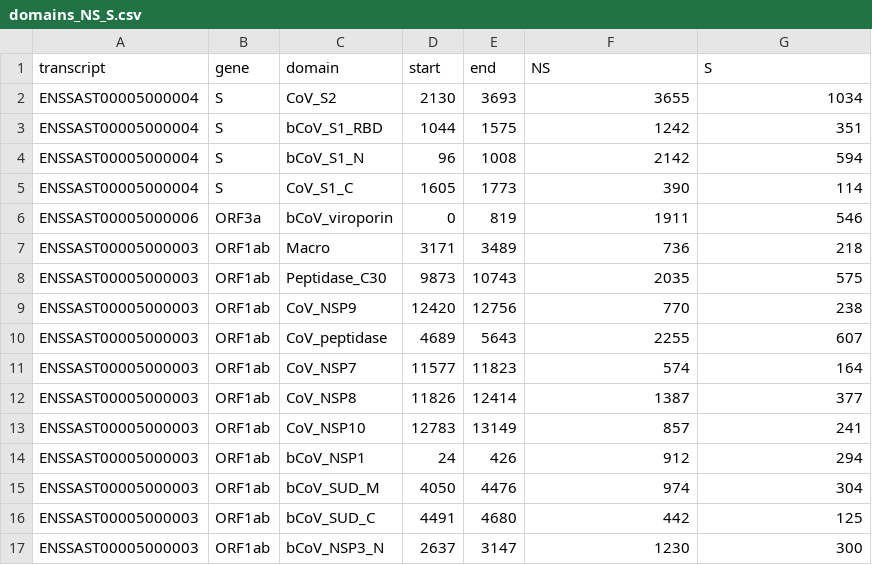
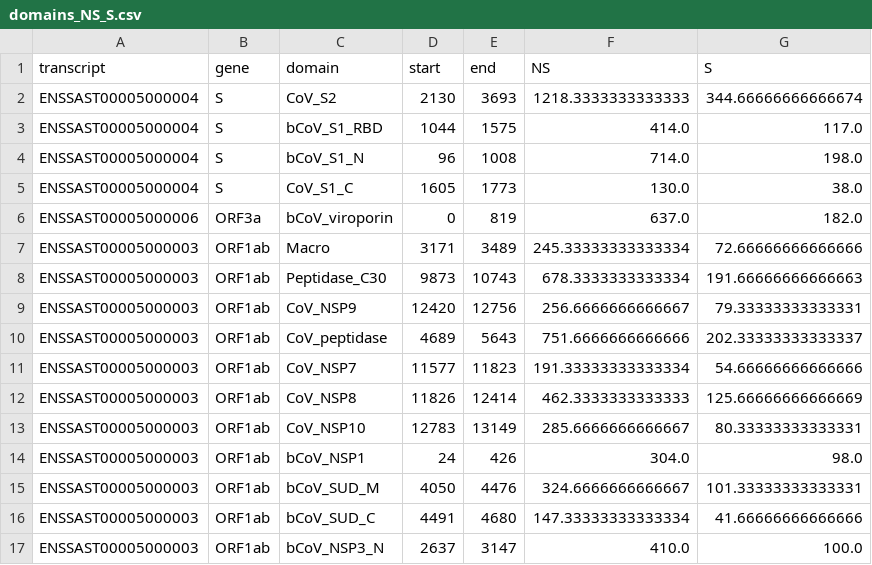
Before and after one commit to TRON-Bioinformatics/covigator-analysis, a CSV file: references/domains_NS_S.csv, drawn as a sheet; only a part is shown; the diff covers the shown part only.

```diff
--- a/references/domains_NS_S.csv
+++ b/references/domains_NS_S.csv
@@ -1,17 +1,17 @@
 transcript,gene,domain,start,end,NS,S
-ENSSAST00005000004,S,CoV_S2,2130,3693,3655,1034
-ENSSAST00005000004,S,bCoV_S1_RBD,1044,1575,1242,351
-ENSSAST00005000004,S,bCoV_S1_N,96,1008,2142,594
-ENSSAST00005000004,S,CoV_S1_C,1605,1773,390,114
-ENSSAST00005000006,ORF3a,bCoV_viroporin,0,819,1911,546
-ENSSAST00005000003,ORF1ab,Macro,3171,3489,736,218
-ENSSAST00005000003,ORF1ab,Peptidase_C30,9873,10743,2035,575
-ENSSAST00005000003,ORF1ab,CoV_NSP9,12420,12756,770,238
-ENSSAST00005000003,ORF1ab,CoV_peptidase,4689,5643,2255,607
-ENSSAST00005000003,ORF1ab,CoV_NSP7,11577,11823,574,164
-ENSSAST00005000003,ORF1ab,CoV_NSP8,11826,12414,1387,377
-ENSSAST00005000003,ORF1ab,CoV_NSP10,12783,13149,857,241
-ENSSAST00005000003,ORF1ab,bCoV_NSP1,24,426,912,294
-ENSSAST00005000003,ORF1ab,bCoV_SUD_M,4050,4476,974,304
-ENSSAST00005000003,ORF1ab,bCoV_SUD_C,4491,4680,442,125
-ENSSAST00005000003,ORF1ab,bCoV_NSP3_N,2637,3147,1230,300
+ENSSAST00005000004,S,CoV_S2,2130,3693,1218.3333333333333,344.66666666666674
+ENSSAST00005000004,S,bCoV_S1_RBD,1044,1575,414.0,117.0
+ENSSAST00005000004,S,bCoV_S1_N,96,1008,714.0,198.0
+ENSSAST00005000004,S,CoV_S1_C,1605,1773,130.0,38.0
+ENSSAST00005000006,ORF3a,bCoV_viroporin,0,819,637.0,182.0
+ENSSAST00005000003,ORF1ab,Macro,3171,3489,245.33333333333334,72.66666666666666
+ENSSAST00005000003,ORF1ab,Peptidase_C30,9873,10743,678.3333333333334,191.66666666666663
+ENSSAST00005000003,ORF1ab,CoV_NSP9,12420,12756,256.6666666666667,79.33333333333331
+ENSSAST00005000003,ORF1ab,CoV_peptidase,4689,5643,751.6666666666666,202.33333333333337
+ENSSAST00005000003,ORF1ab,CoV_NSP7,11577,11823,191.33333333333334,54.66666666666666
+ENSSAST00005000003,ORF1ab,CoV_NSP8,11826,12414,462.3333333333333,125.66666666666669
+ENSSAST00005000003,ORF1ab,CoV_NSP10,12783,13149,285.6666666666667,80.33333333333331
+ENSSAST00005000003,ORF1ab,bCoV_NSP1,24,426,304.0,98.0
+ENSSAST00005000003,ORF1ab,bCoV_SUD_M,4050,4476,324.6666666666667,101.33333333333331
+ENSSAST00005000003,ORF1ab,bCoV_SUD_C,4491,4680,147.33333333333334,41.66666666666666
+ENSSAST00005000003,ORF1ab,bCoV_NSP3_N,2637,3147,410.0,100.0
```
Also changed, not shown: 80 edited cells elsewhere in this file, references/genes_NS_S.csv, 1 other file.
